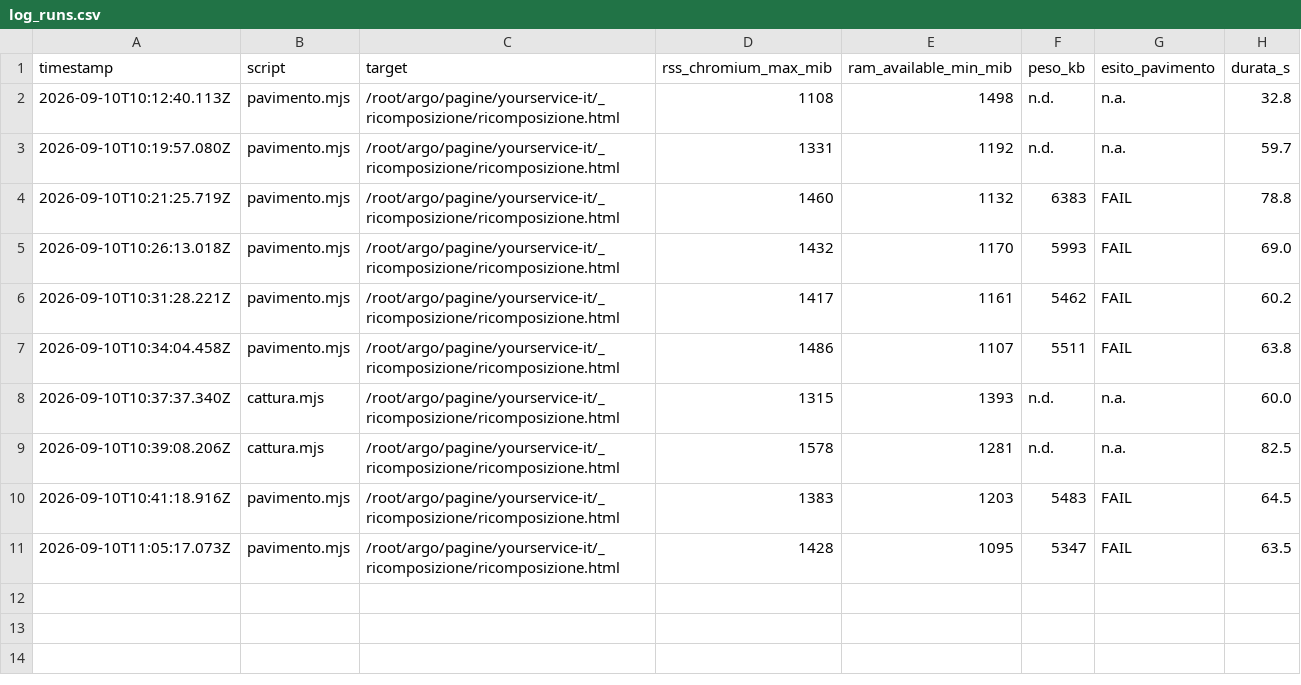
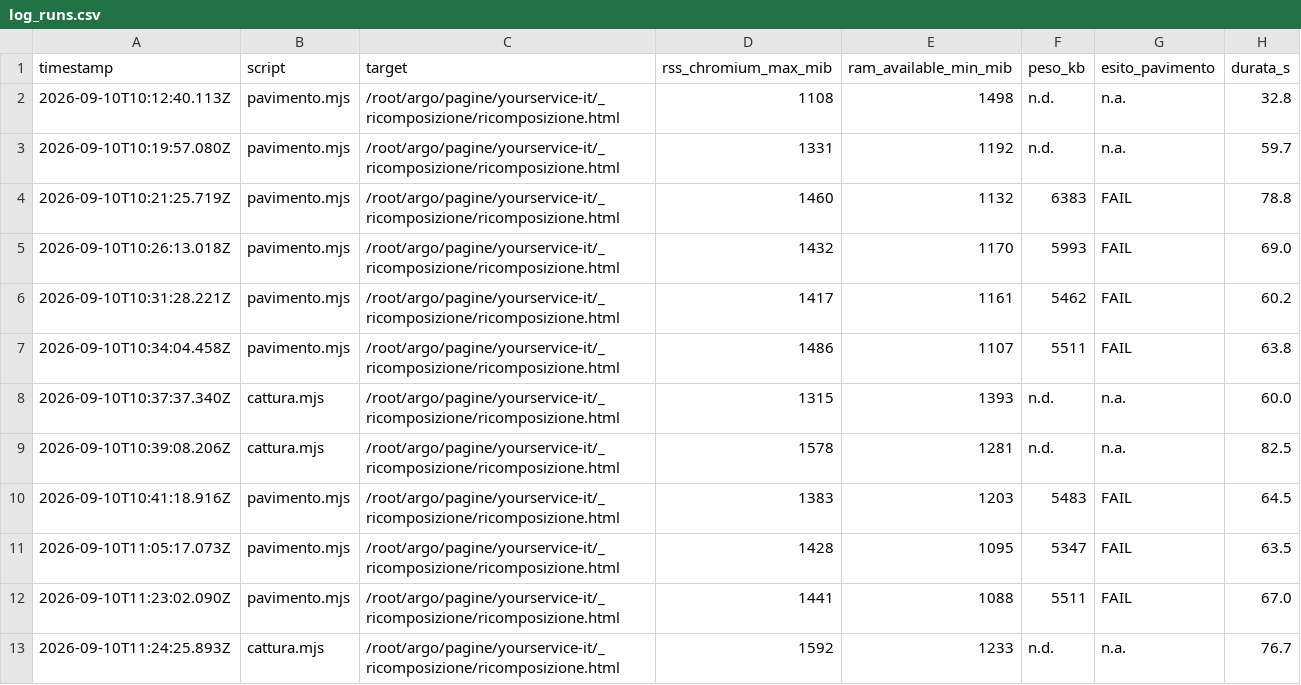
Before and after one commit to leonardocomite2-tech/argo, a CSV file: pagine/yourservice-it/_ricomposizione/output/log_runs.csv, drawn as a sheet; the diff names each change by its address in the sheet, - before the commit and + after, or states it on an @@ line.

```diff
--- a/pagine/yourservice-it/_ricomposizione/output/log_runs.csv
+++ b/pagine/yourservice-it/_ricomposizione/output/log_runs.csv
+row 12: 2026-09-10T11:23:02.090Z | pavimento.mjs | /root/argo/pagine/yourservice-it/_ricomposizione/ricomposizione.html | 1441 | 1088 | 5511 | FAIL | 67.0
+row 13: 2026-09-10T11:24:25.893Z | cattura.mjs | /root/argo/pagine/yourservice-it/_ricomposizione/ricomposizione.html | 1592 | 1233 | n.d. | n.a. | 76.7
```
Also changed, not shown: 6 other files.
